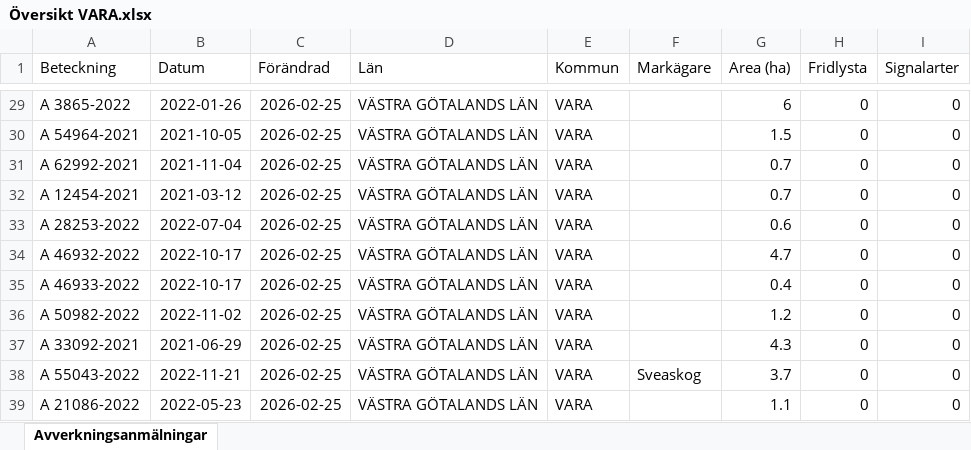
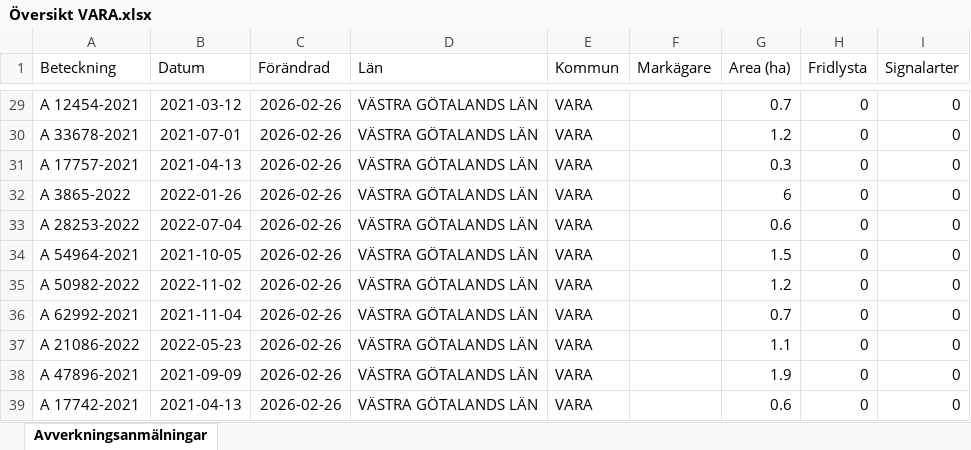
Before and after one commit to klasma/Logging_1470, an Excel workbook: Översikt VARA.xlsx, sheet Avverkningsanmälningar, drawn as a sheet; only a part is shown, gaps mark what is left out; values as stored, in another font and other column widths than the file's, no borders; the diff covers the shown part only; the diff names each change by its address in the sheet, - before the commit and + after, or states it on an @@ line.

```diff
--- a/Översikt VARA.xlsx (sheet Avverkningsanmälningar)
+++ b/Översikt VARA.xlsx (sheet Avverkningsanmälningar)
-A29 (Beteckning): A 3865-2022
+A29 (Beteckning): A 12454-2021
-B29 (Datum): 2022-01-26
+B29 (Datum): 2021-03-12
-C29:C39 (Förändrad): 2026-02-25
+C29:C39 (Förändrad): 2026-02-26
-G29 (Area (ha)): 6
+G29 (Area (ha)): 0.7
-A30 (Beteckning): A 54964-2021
+A30 (Beteckning): A 33678-2021
-B30 (Datum): 2021-10-05
+B30 (Datum): 2021-07-01
-G30 (Area (ha)): 1.5
+G30 (Area (ha)): 1.2
-A31 (Beteckning): A 62992-2021
+A31 (Beteckning): A 17757-2021
-B31 (Datum): 2021-11-04
+B31 (Datum): 2021-04-13
-G31 (Area (ha)): 0.7
+G31 (Area (ha)): 0.3
-A32 (Beteckning): A 12454-2021
+A32 (Beteckning): A 3865-2022
-B32 (Datum): 2021-03-12
+B32 (Datum): 2022-01-26
-G32 (Area (ha)): 0.7
+G32 (Area (ha)): 6
-A34 (Beteckning): A 46932-2022
+A34 (Beteckning): A 54964-2021
-B34 (Datum): 2022-10-17
+B34 (Datum): 2021-10-05
-G34 (Area (ha)): 4.7
+G34 (Area (ha)): 1.5
-A35 (Beteckning): A 46933-2022
+A35 (Beteckning): A 50982-2022
-B35 (Datum): 2022-10-17
+B35 (Datum): 2022-11-02
-G35 (Area (ha)): 0.4
+G35 (Area (ha)): 1.2
-A36 (Beteckning): A 50982-2022
+A36 (Beteckning): A 62992-2021
-B36 (Datum): 2022-11-02
+B36 (Datum): 2021-11-04
-G36 (Area (ha)): 1.2
+G36 (Area (ha)): 0.7
-A37 (Beteckning): A 33092-2021
+A37 (Beteckning): A 21086-2022
-B37 (Datum): 2021-06-29
+B37 (Datum): 2022-05-23
-G37 (Area (ha)): 4.3
+G37 (Area (ha)): 1.1
-A38 (Beteckning): A 55043-2022
+A38 (Beteckning): A 47896-2021
-B38 (Datum): 2022-11-21
+B38 (Datum): 2021-09-09
-F38 (Markägare): Sveaskog
+F38 (Markägare): (empty)
-G38 (Area (ha)): 3.7
+G38 (Area (ha)): 1.9
-A39 (Beteckning): A 21086-2022
+A39 (Beteckning): A 17742-2021
-B39 (Datum): 2022-05-23
+B39 (Datum): 2021-04-13
-G39 (Area (ha)): 1.1
+G39 (Area (ha)): 0.6
```
Also changed, not shown: 1261 edited cells elsewhere in this sheet, artfynd/A 51277-2025 artfynd.xlsx, artfynd/A 6040-2025 artfynd.xlsx, 18 other files.
